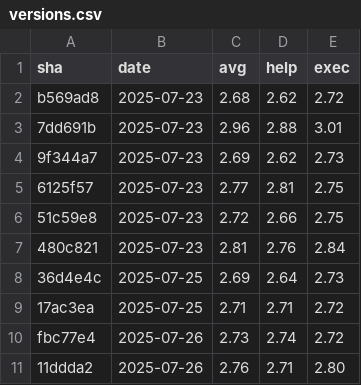
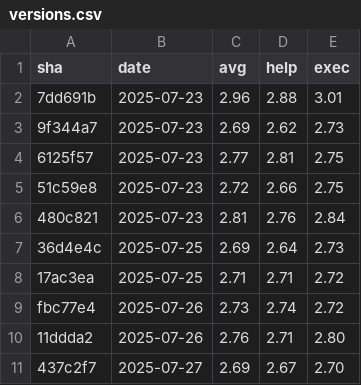
Before and after one commit to yuyakinjo/decopin-cli, a CSV file: performance-history/versions.csv, drawn as a sheet; removed rows and columns are numbered as before the commit, all else as after; the diff names each change by its address in the sheet, - before the commit and + after, or states it on an @@ line.

```diff
--- a/performance-history/versions.csv
+++ b/performance-history/versions.csv
-row 2: b569ad8 | 2025-07-23 | 2.68 | 2.62 | 2.72
+row 11: 437c2f7 | 2025-07-27 | 2.69 | 2.67 | 2.70
```
Also changed, not shown: 2 other files.
